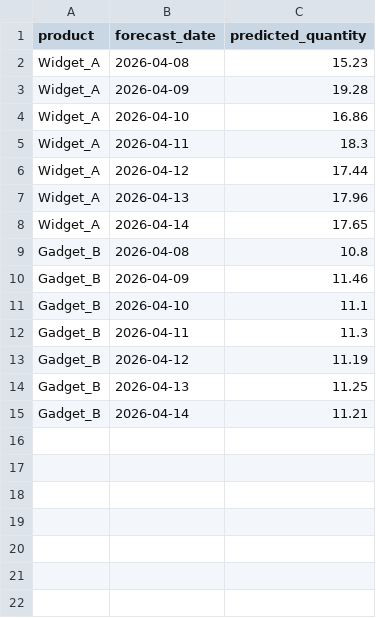
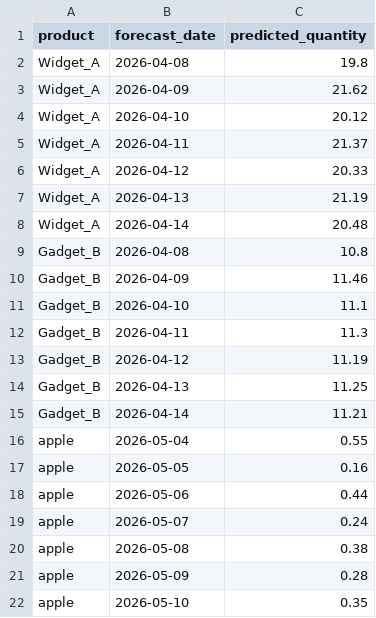
Before and after one commit to 4ghost20/inventory-forecasting-system, a CSV file: data/forecast_user_1.csv, drawn as a sheet.

Commit message:
changes to logic and operations of the inventory forecasting system, including updates to the requirements, analyzer, and other components. The commit message should reflect the nature of these changes and their impact on the overall system.

```diff
--- a/data/forecast_user_1.csv
+++ b/data/forecast_user_1.csv
@@ -1,9 +1,9 @@
 product,forecast_date,predicted_quantity
-Widget_A,2026-04-08,15.23
-Widget_A,2026-04-09,19.28
-Widget_A,2026-04-10,16.86
-Widget_A,2026-04-11,18.3
-Widget_A,2026-04-12,17.44
-Widget_A,2026-04-13,17.96
-Widget_A,2026-04-14,17.65
+Widget_A,2026-04-08,19.8
+Widget_A,2026-04-09,21.62
+Widget_A,2026-04-10,20.12
+Widget_A,2026-04-11,21.37
+Widget_A,2026-04-12,20.33
+Widget_A,2026-04-13,21.19
+Widget_A,2026-04-14,20.48
 Gadget_B,2026-04-08,10.8
@@ -15 +15,8 @@ Gadget_B,2026-04-13,11.25
 Gadget_B,2026-04-14,11.21
+apple,2026-05-04,0.55
+apple,2026-05-05,0.16
+apple,2026-05-06,0.44
+apple,2026-05-07,0.24
+apple,2026-05-08,0.38
+apple,2026-05-09,0.28
+apple,2026-05-10,0.35
```
Also changed, not shown: 11 other files.
